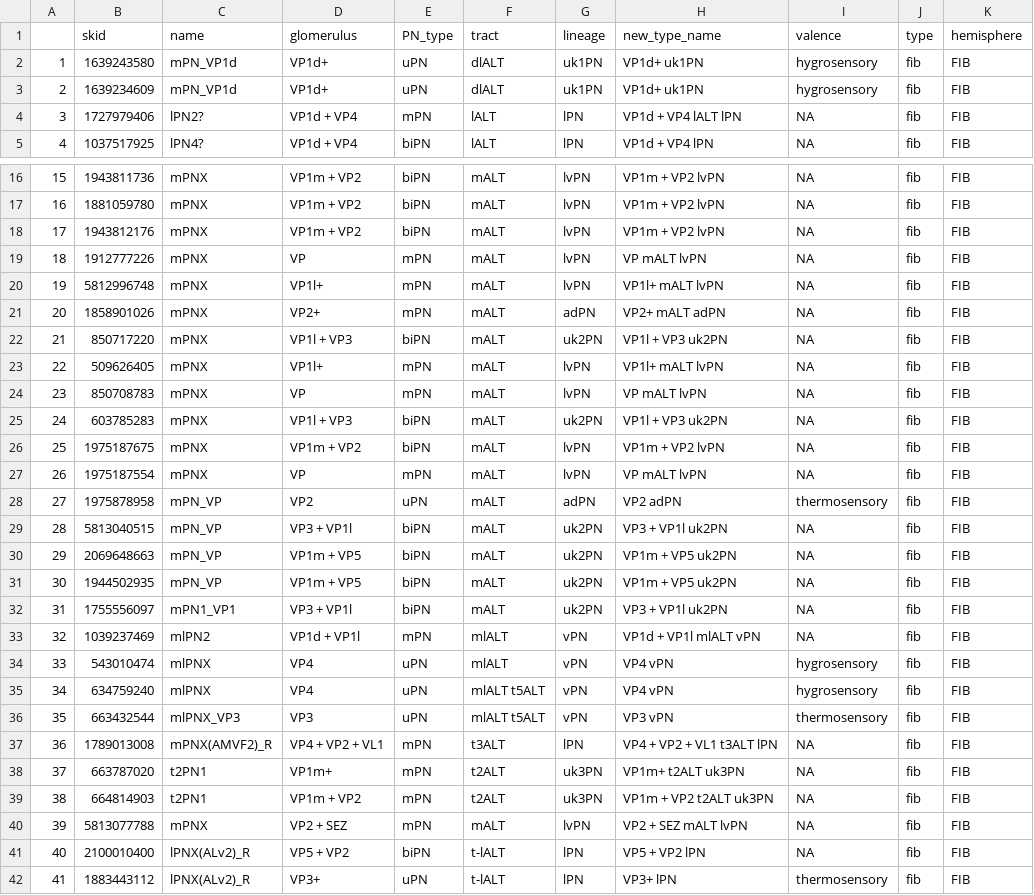
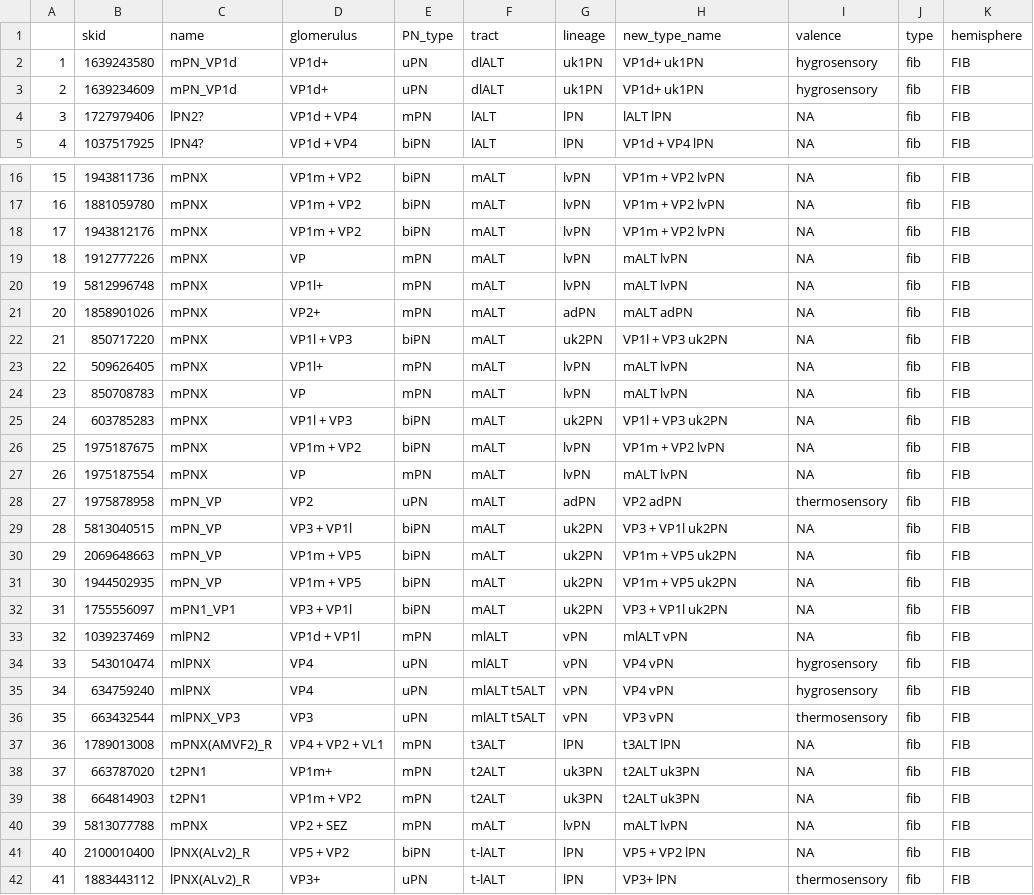
Before and after one commit to flyconnectome/hemibrain_olf_data, a CSV file: FIB_VP_PNs.csv, drawn as a sheet; only a part is shown, gaps mark what is left out; the diff covers the shown part only.

Commit message:
Correcting type name for VP PNs

```diff
--- a/FIB_VP_PNs.csv
+++ b/FIB_VP_PNs.csv
@@ -3,3 +3,3 @@
 "2",1639234609,"mPN_VP1d","VP1d+","uPN","dlALT","uk1PN","VP1d+ uk1PN","hygrosensory","fib","FIB"
-"3",1727979406,"lPN2?","VP1d + VP4","mPN","lALT","lPN","VP1d + VP4 lALT lPN",NA,"fib","FIB"
+"3",1727979406,"lPN2?","VP1d + VP4","mPN","lALT","lPN","lALT lPN",NA,"fib","FIB"
 "4",1037517925,"lPN4?","VP1d + VP4","biPN","lALT","lPN","VP1d + VP4 lPN",NA,"fib","FIB"
@@ -18,11 +18,11 @@
 "17",1943812176,"mPNX","VP1m + VP2","biPN","mALT","lvPN","VP1m + VP2 lvPN",NA,"fib","FIB"
-"18",1912777226,"mPNX","VP","mPN","mALT","lvPN","VP mALT lvPN",NA,"fib","FIB"
-"19",5812996748,"mPNX","VP1l+","mPN","mALT","lvPN","VP1l+ mALT lvPN",NA,"fib","FIB"
-"20",1858901026,"mPNX","VP2+","mPN","mALT","adPN","VP2+ mALT adPN",NA,"fib","FIB"
+"18",1912777226,"mPNX","VP","mPN","mALT","lvPN","mALT lvPN",NA,"fib","FIB"
+"19",5812996748,"mPNX","VP1l+","mPN","mALT","lvPN","mALT lvPN",NA,"fib","FIB"
+"20",1858901026,"mPNX","VP2+","mPN","mALT","adPN","mALT adPN",NA,"fib","FIB"
 "21",850717220,"mPNX","VP1l + VP3","biPN","mALT","uk2PN","VP1l + VP3 uk2PN",NA,"fib","FIB"
-"22",509626405,"mPNX","VP1l+","mPN","mALT","lvPN","VP1l+ mALT lvPN",NA,"fib","FIB"
-"23",850708783,"mPNX","VP","mPN","mALT","lvPN","VP mALT lvPN",NA,"fib","FIB"
+"22",509626405,"mPNX","VP1l+","mPN","mALT","lvPN","mALT lvPN",NA,"fib","FIB"
+"23",850708783,"mPNX","VP","mPN","mALT","lvPN","mALT lvPN",NA,"fib","FIB"
 "24",603785283,"mPNX","VP1l + VP3","biPN","mALT","uk2PN","VP1l + VP3 uk2PN",NA,"fib","FIB"
 "25",1975187675,"mPNX","VP1m + VP2","biPN","mALT","lvPN","VP1m + VP2 lvPN",NA,"fib","FIB"
-"26",1975187554,"mPNX","VP","mPN","mALT","lvPN","VP mALT lvPN",NA,"fib","FIB"
+"26",1975187554,"mPNX","VP","mPN","mALT","lvPN","mALT lvPN",NA,"fib","FIB"
 "27",1975878958,"mPN_VP","VP2","uPN","mALT","adPN","VP2 adPN","thermosensory","fib","FIB"
@@ -32,3 +32,3 @@
 "31",1755556097,"mPN1_VP1","VP3 + VP1l","biPN","mALT","uk2PN","VP3 + VP1l uk2PN",NA,"fib","FIB"
-"32",1039237469,"mlPN2","VP1d + VP1l","mPN","mlALT","vPN","VP1d + VP1l mlALT vPN",NA,"fib","FIB"
+"32",1039237469,"mlPN2","VP1d + VP1l","mPN","mlALT","vPN","mlALT vPN",NA,"fib","FIB"
 "33",543010474,"mlPNX","VP4","uPN","mlALT","vPN","VP4 vPN","hygrosensory","fib","FIB"
@@ -36,6 +36,6 @@
 "35",663432544,"mlPNX_VP3","VP3","uPN","mlALT t5ALT","vPN","VP3 vPN","thermosensory","fib","FIB"
-"36",1789013008,"mPNX(AMVF2)_R","VP4 + VP2 + VL1","mPN","t3ALT","lPN","VP4 + VP2 + VL1 t3ALT lPN",NA,"fib","FIB"
-"37",663787020,"t2PN1","VP1m+","mPN","t2ALT","uk3PN","VP1m+ t2ALT uk3PN",NA,"fib","FIB"
-"38",664814903,"t2PN1","VP1m + VP2","mPN","t2ALT","uk3PN","VP1m + VP2 t2ALT uk3PN",NA,"fib","FIB"
-"39",5813077788,"mPNX","VP2 + SEZ","mPN","mALT","lvPN","VP2 + SEZ mALT lvPN",NA,"fib","FIB"
+"36",1789013008,"mPNX(AMVF2)_R","VP4 + VP2 + VL1","mPN","t3ALT","lPN","t3ALT lPN",NA,"fib","FIB"
+"37",663787020,"t2PN1","VP1m+","mPN","t2ALT","uk3PN","t2ALT uk3PN",NA,"fib","FIB"
+"38",664814903,"t2PN1","VP1m + VP2","mPN","t2ALT","uk3PN","t2ALT uk3PN",NA,"fib","FIB"
+"39",5813077788,"mPNX","VP2 + SEZ","mPN","mALT","lvPN","mALT lvPN",NA,"fib","FIB"
 "40",2100010400,"lPNX(ALv2)_R","VP5 + VP2","biPN","t-lALT","lPN","VP5 + VP2 lPN",NA,"fib","FIB"
```
Also changed, not shown: 1 edited cell elsewhere in this file.
